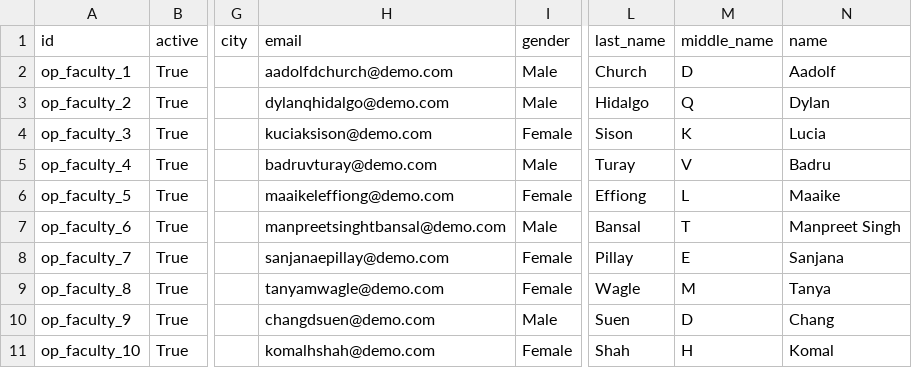
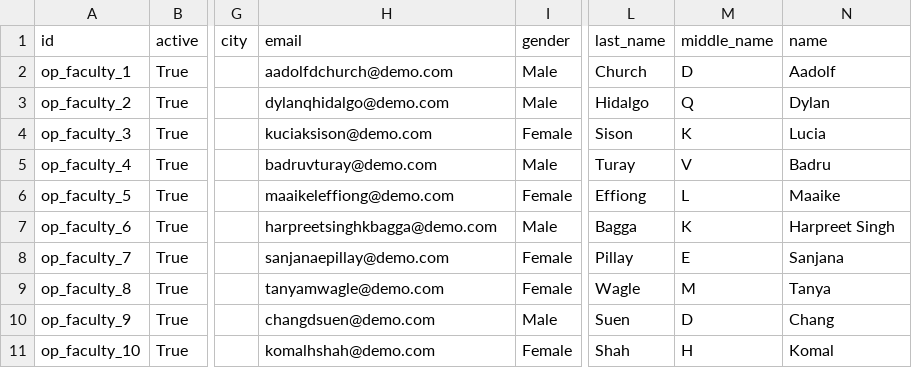
Before and after one commit to pegonzalezspesol/vertical-education, a CSV file: openeducat_core/demo/op.faculty.csv, drawn as a sheet; only a part is shown, gaps mark what is left out; the diff names each change by its address in the sheet, - before the commit and + after, or states it on an @@ line.

```diff
--- a/openeducat_core/demo/op.faculty.csv
+++ b/openeducat_core/demo/op.faculty.csv
-H7 (email): manpreetsinghtbansal@demo.com
+H7 (email): harpreetsinghkbagga@demo.com
-L7 (last_name): Bansal
+L7 (last_name): Bagga
-M7 (middle_name): T
+M7 (middle_name): K
-N7 (name): Manpreet Singh
+N7 (name): Harpreet Singh
```
Also changed, not shown: 37 other files.
